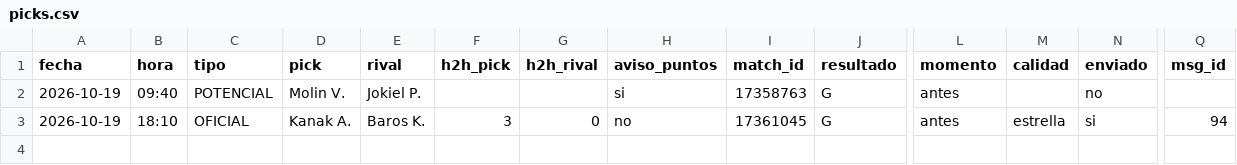
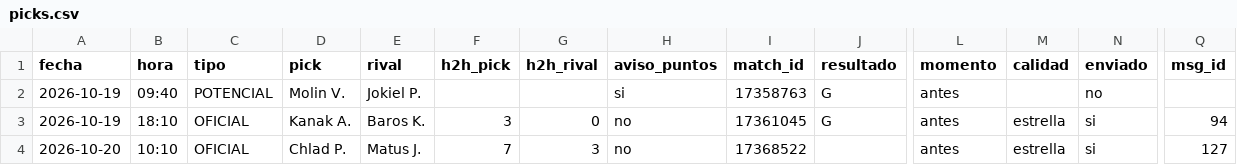
Before and after one commit to manuvaldespartera3-netizen/tt-avisador, a CSV file: picks.csv, drawn as a sheet; only a part is shown, gaps mark what is left out; rows hold the shown columns only; the diff names each change by its address in the sheet, - before the commit and + after, or states it on an @@ line.

Commit message:
Historial de picks

```diff
--- a/picks.csv
+++ b/picks.csv
+row 4: 2026-10-20 | 10:10 | OFICIAL | Chlad P. | Matus J. | 7 | 3 | no | 17368522 |  | antes | estrella | si | 127
```
